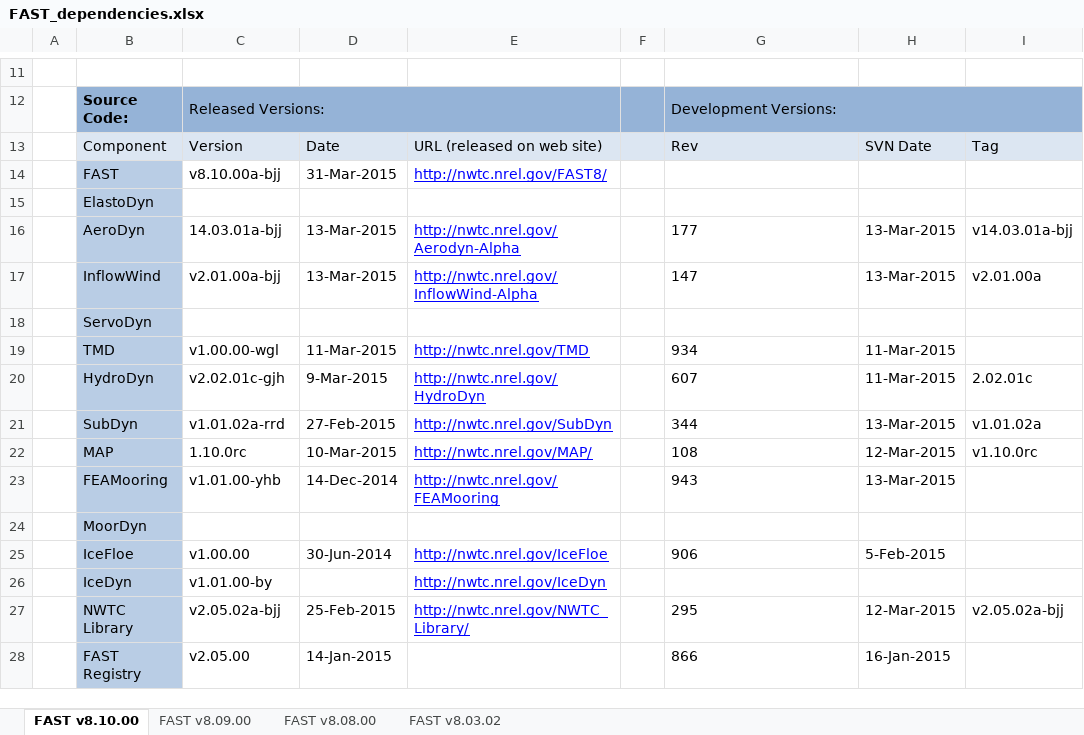
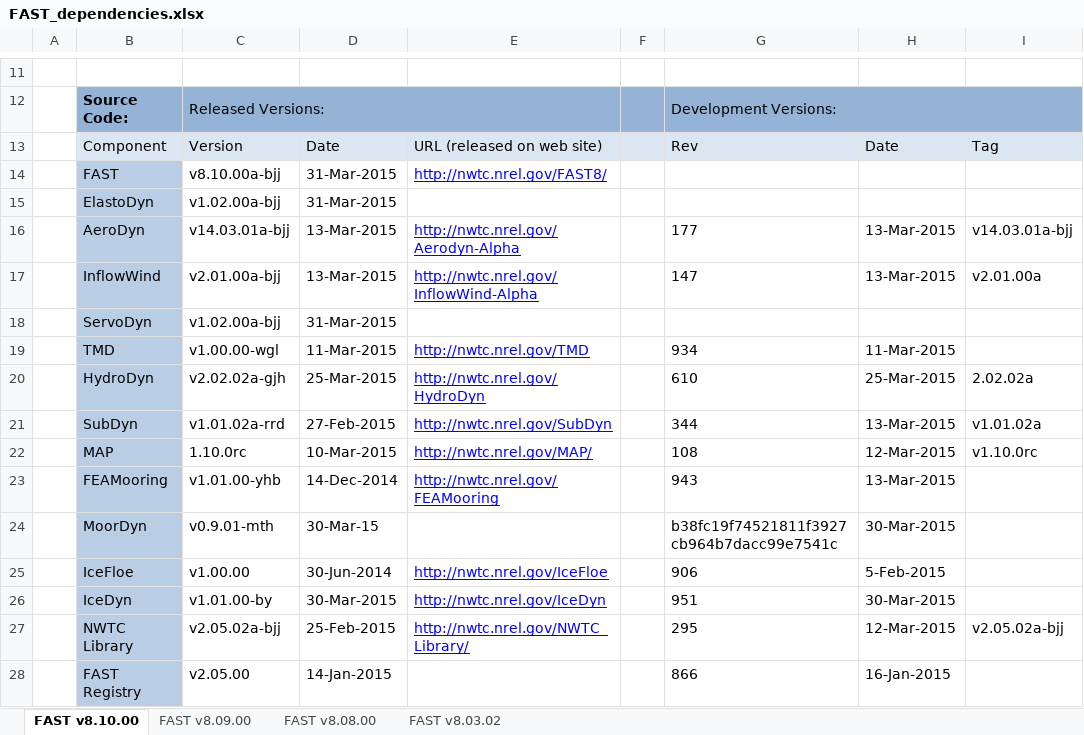
Before and after one commit to old-NWTC/FAST, an Excel workbook: Source/dependencies/FAST_dependencies.xlsx, sheet FAST v8.10.00, drawn as a sheet; only a part is shown, gaps mark what is left out; values as stored, in another font and other column widths than the file's, no borders; the diff names each change by its address in the sheet, - before the commit and + after, or states it on an @@ line.

```diff
--- a/Source/dependencies/FAST_dependencies.xlsx (sheet FAST v8.10.00)
+++ b/Source/dependencies/FAST_dependencies.xlsx (sheet FAST v8.10.00)
-H13: SVN Date
+H13: Date
-C15: (empty)
+C15: v1.02.00a-bjj
-D15: (empty)
+D15: 31-Mar-2015
-C16: 14.03.01a-bjj
+C16: v14.03.01a-bjj
-C18: (empty)
+C18: v1.02.00a-bjj
-D18: (empty)
+D18: 31-Mar-2015
-C20: v2.02.01c-gjh
+C20: v2.02.02a-gjh
-D20: 9-Mar-2015
+D20: 25-Mar-2015
-G20: 607
+G20: 610
-H20: 11-Mar-2015
+H20: 25-Mar-2015
-I20: 2.02.01c
+I20: 2.02.02a
-C24: (empty)
+C24: v0.9.01-mth
-D24: (empty)
+D24: 30-Mar-15
-G24: (empty)
+G24: b38fc19f74521811f3927cb964b7dacc99e7541c
-H24: (empty)
+H24: 30-Mar-2015
-D26: (empty)
+D26: 30-Mar-2015
-G26: (empty)
+G26: 951
-H26: (empty)
+H26: 30-Mar-2015
```
Also changed, not shown: CertTest/FASTCertTestCases.xlsx, 15 other files.
